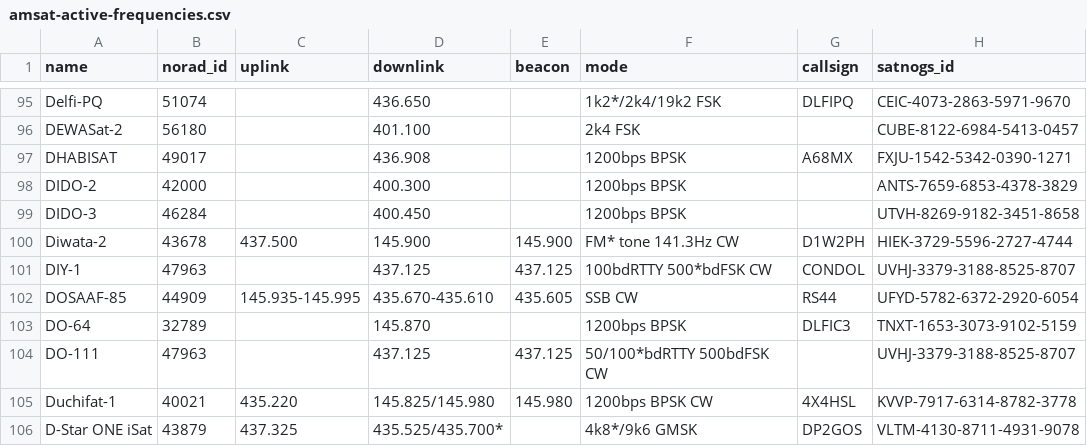
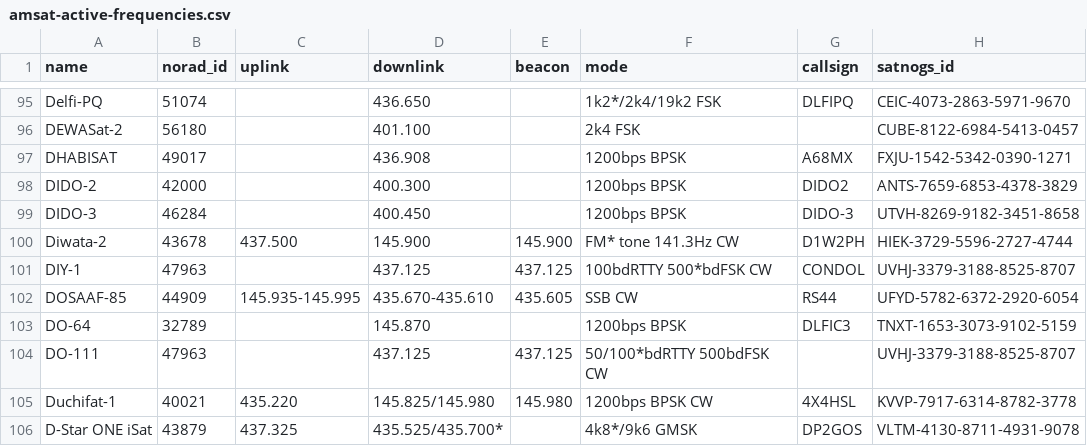
Before and after one commit to Sibizwan5/amateur-satellite-database, a CSV file: data/amsat-active-frequencies.csv, drawn as a sheet; only a part is shown, gaps mark what is left out.

```diff
--- a/data/amsat-active-frequencies.csv
+++ b/data/amsat-active-frequencies.csv
@@ -97,4 +97,4 @@ DEWASat-2,56180,,401.100,,2k4 FSK,,CUBE-8122-6984-5413-0457
 DHABISAT,49017,,436.908,,1200bps BPSK,A68MX,FXJU-1542-5342-0390-1271
-DIDO-2,42000,,400.300,,1200bps BPSK,,ANTS-7659-6853-4378-3829
-DIDO-3,46284,,400.450,,1200bps BPSK,,UTVH-8269-9182-3451-8658
+DIDO-2,42000,,400.300,,1200bps BPSK,DIDO2,ANTS-7659-6853-4378-3829
+DIDO-3,46284,,400.450,,1200bps BPSK,DIDO-3,UTVH-8269-9182-3451-8658
 Diwata-2,43678,437.500,145.900,145.900,FM* tone 141.3Hz CW,D1W2PH,HIEK-3729-5596-2727-4744
```
Also changed, not shown: data/amsat-all-frequencies.csv, data/satnogs.csv, 3 other files.
